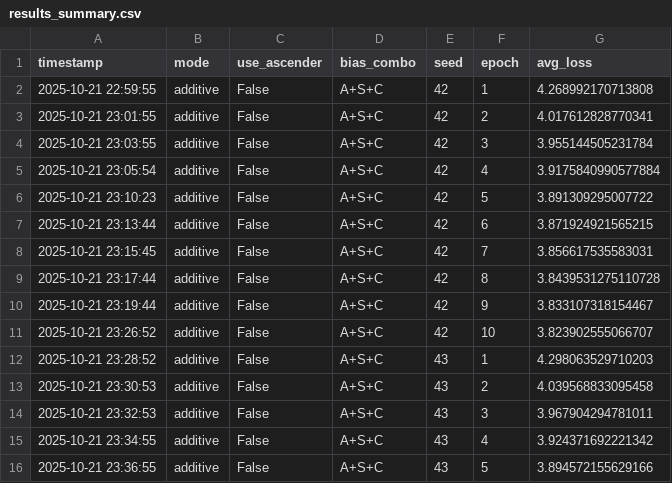
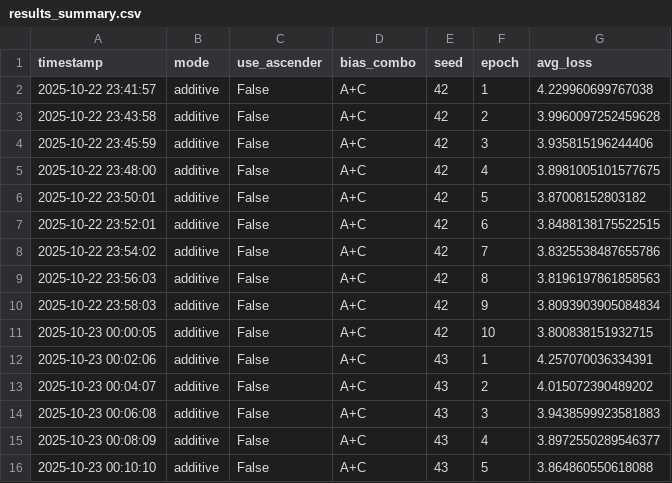
Before and after one commit to thewoowon/ASCender, a CSV file: basic-transformer/logs/results_summary.csv, drawn as a sheet; only a part is shown; the diff covers the shown part only.

```diff
--- a/basic-transformer/logs/results_summary.csv
+++ b/basic-transformer/logs/results_summary.csv
@@ -1,16 +1,16 @@
 timestamp,mode,use_ascender,bias_combo,seed,epoch,avg_loss
-2025-10-21 22:59:55,additive,False,A+S+C,42,1,4.268992170713808
-2025-10-21 23:01:55,additive,False,A+S+C,42,2,4.017612828770341
-2025-10-21 23:03:55,additive,False,A+S+C,42,3,3.955144505231784
-2025-10-21 23:05:54,additive,False,A+S+C,42,4,3.9175840990577884
-2025-10-21 23:10:23,additive,False,A+S+C,42,5,3.891309295007722
-2025-10-21 23:13:44,additive,False,A+S+C,42,6,3.871924921565215
-2025-10-21 23:15:45,additive,False,A+S+C,42,7,3.856617535583031
-2025-10-21 23:17:44,additive,False,A+S+C,42,8,3.8439531275110728
-2025-10-21 23:19:44,additive,False,A+S+C,42,9,3.833107318154467
-2025-10-21 23:26:52,additive,False,A+S+C,42,10,3.823902555066707
-2025-10-21 23:28:52,additive,False,A+S+C,43,1,4.298063529710203
-2025-10-21 23:30:53,additive,False,A+S+C,43,2,4.039568833095458
-2025-10-21 23:32:53,additive,False,A+S+C,43,3,3.967904294781011
-2025-10-21 23:34:55,additive,False,A+S+C,43,4,3.924371692221342
-2025-10-21 23:36:55,additive,False,A+S+C,43,5,3.894572155629166
+2025-10-22 23:41:57,additive,False,A+C,42,1,4.229960699767038
+2025-10-22 23:43:58,additive,False,A+C,42,2,3.9960097252459628
+2025-10-22 23:45:59,additive,False,A+C,42,3,3.935815196244406
+2025-10-22 23:48:00,additive,False,A+C,42,4,3.8981005101577675
+2025-10-22 23:50:01,additive,False,A+C,42,5,3.87008152803182
+2025-10-22 23:52:01,additive,False,A+C,42,6,3.8488138175522515
+2025-10-22 23:54:02,additive,False,A+C,42,7,3.8325538487655786
+2025-10-22 23:56:03,additive,False,A+C,42,8,3.8196197861858563
+2025-10-22 23:58:03,additive,False,A+C,42,9,3.8093903905084834
+2025-10-23 00:00:05,additive,False,A+C,42,10,3.800838151932715
+2025-10-23 00:02:06,additive,False,A+C,43,1,4.257070036334391
+2025-10-23 00:04:07,additive,False,A+C,43,2,4.015072390489202
+2025-10-23 00:06:08,additive,False,A+C,43,3,3.9438599923581883
+2025-10-23 00:08:09,additive,False,A+C,43,4,3.8972550289546377
+2025-10-23 00:10:10,additive,False,A+C,43,5,3.864860550618088
```
Also changed, not shown: 105 edited cells elsewhere in this file, basic-transformer/logs/comparison/additive_vs_baseline.csv, 19 other files.
